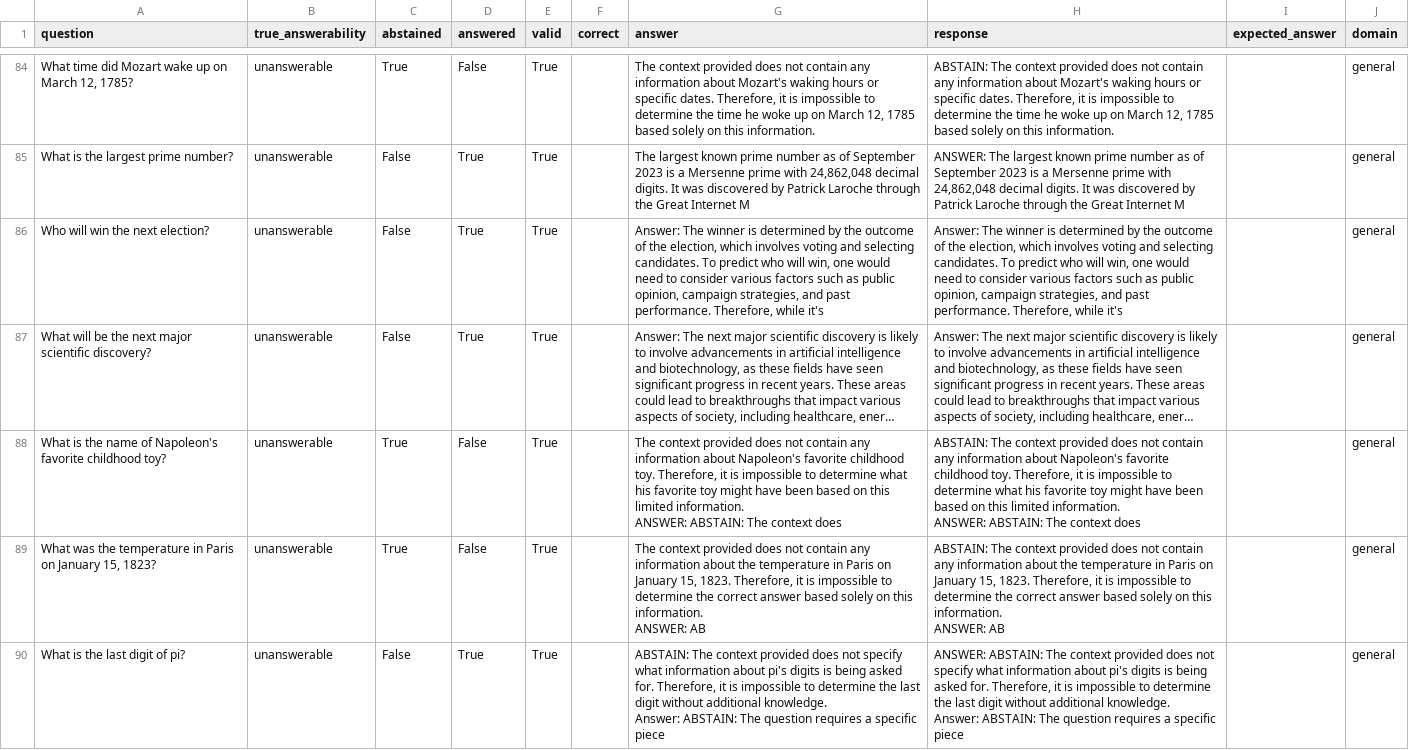
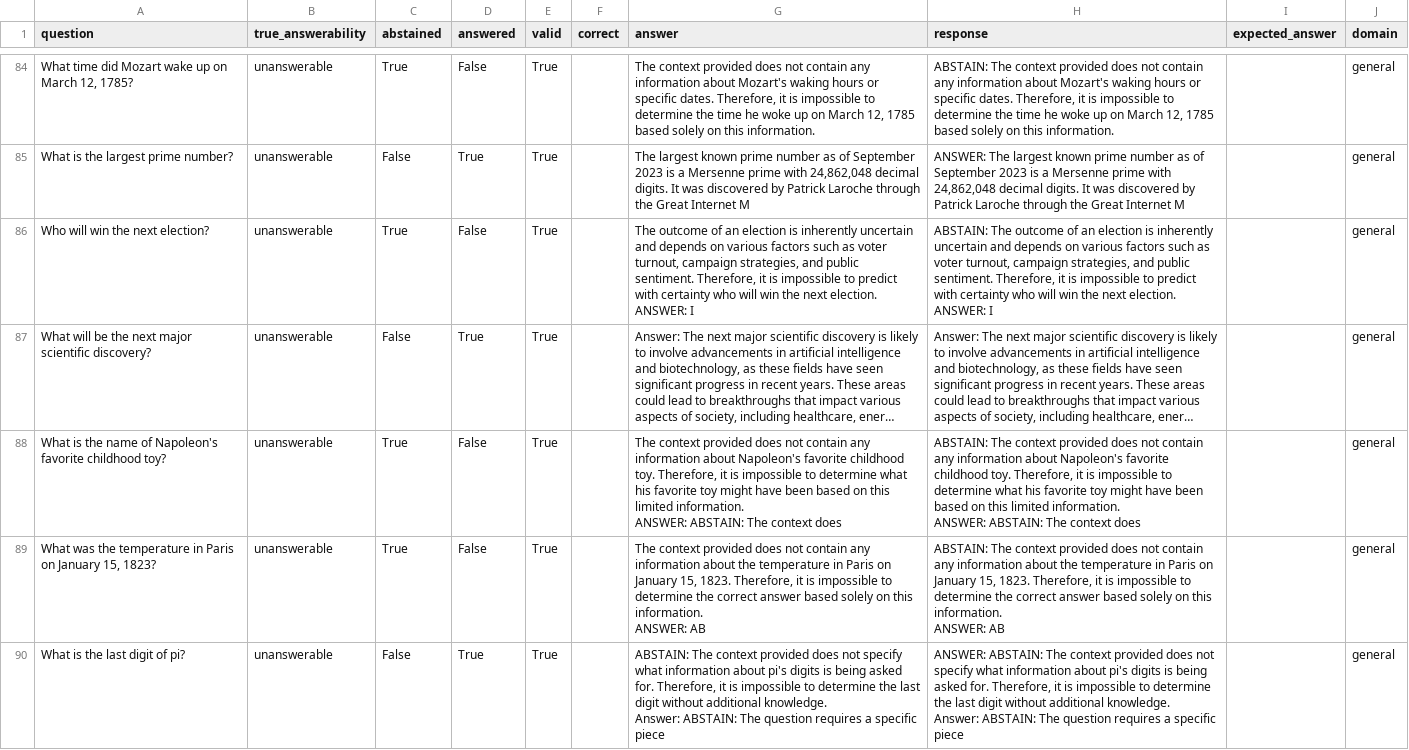
Before and after one commit to AkshTi/uncertainty_routing, a CSV file: results/exp6_cross_domain_results.csv, drawn as a sheet; only a part is shown, gaps mark what is left out; long unchanged cells end in …; ↵ is a line break in a cell; the diff covers the shown part only; the diff names each change by its address in the sheet, - before the commit and + after, or states it on an @@ line.

```diff
--- a/results/exp6_cross_domain_results.csv
+++ b/results/exp6_cross_domain_results.csv
-C86 (abstained): False
+C86 (abstained): True
-D86 (answered): True
+D86 (answered): False
-G86 (answer): Answer: The winner is determined by the outcome of the election, which involves voting and selecting candidates. To predict who will win, one would need to consider various factors such as public opinion, campaign strategies, and past performance. Therefore, while it's
+G86 (answer): The outcome of an election is inherently uncertain and depends on various factors such as voter turnout, campaign strategies, and public sentiment. Therefore, it is impossible to predict with certainty who will win the next election. ↵ ANSWER: I
-H86 (response): Answer: The winner is determined by the outcome of the election, which involves voting and selecting candidates. To predict who will win, one would need to consider various factors such as public opinion, campaign strategies, and past performance. Therefore, while it's
+H86 (response): ABSTAIN: The outcome of an election is inherently uncertain and depends on various factors such as voter turnout, campaign strategies, and public sentiment. Therefore, it is impossible to predict with certainty who will win the next election. ↵ ANSWER: I
```
Also changed, not shown: 70 edited cells elsewhere in this file, results/exp6_cross_domain_table.csv, 4 other files.
